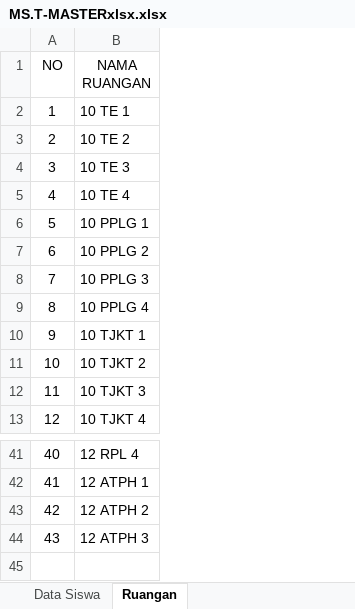
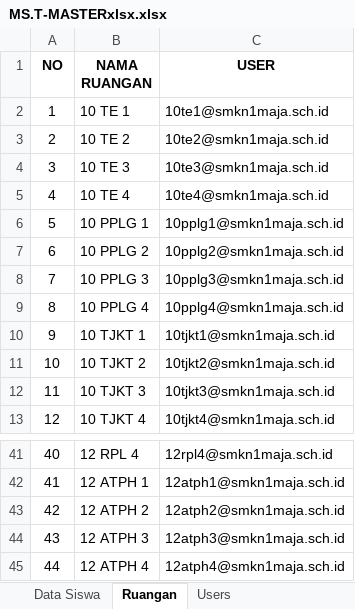
Before and after one commit to billalxcode/pintarnet, an Excel workbook: storage/excel/MS.T-MASTERxlsx.xlsx, sheet Ruangan, drawn as a sheet; only a part is shown, gaps mark what is left out; values as stored, in another font and other column widths than the file's, no borders; the diff names each change by its address in the sheet, - before the commit and + after, or states it on an @@ line.

```diff
--- a/storage/excel/MS.T-MASTERxlsx.xlsx (sheet Ruangan)
+++ b/storage/excel/MS.T-MASTERxlsx.xlsx (sheet Ruangan)
+sheet tab: Users
+column C (USER), rows 2-13: 10te1@smkn1maja.sch.id | 10te2@smkn1maja.sch.id | 10te3@smkn1maja.sch.id | 10te4@smkn1maja.sch.id | 10pplg1@smkn1maja.sch.id | 10pplg2@smkn1maja.sch.id | 10pplg3@smkn1maja.sch.id | 10pplg4@smkn1maja.sch.id | 10tjkt1@smkn1maja.sch.id | 10tjkt2@smkn1maja.sch.id | 10tjkt3@smkn1maja.sch.id | 10tjkt4@smkn1maja.sch.id; rows 41-44: 12rpl4@smkn1maja.sch.id | 12atph1@smkn1maja.sch.id | 12atph2@smkn1maja.sch.id | 12atph3@smkn1maja.sch.id
-A1:B1 bold: off
+A1:B1 bold: on
+row 45: 44 | 12 ATPH 4 | 12atph4@smkn1maja.sch.id
```
Also changed, not shown: sheet Data Siswa, 3 other files.
